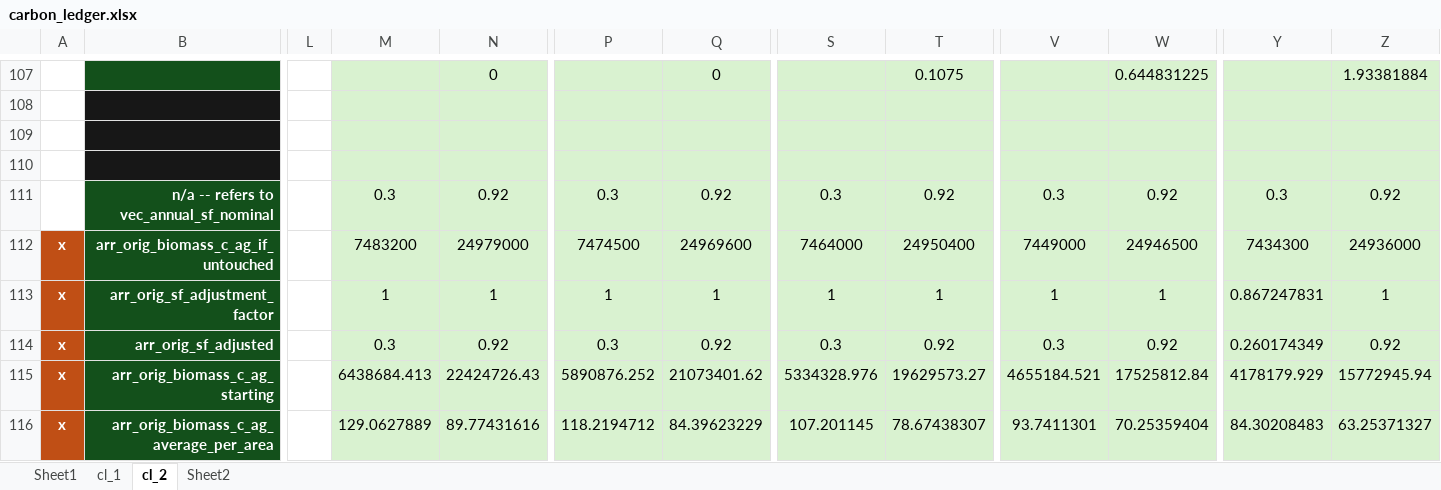
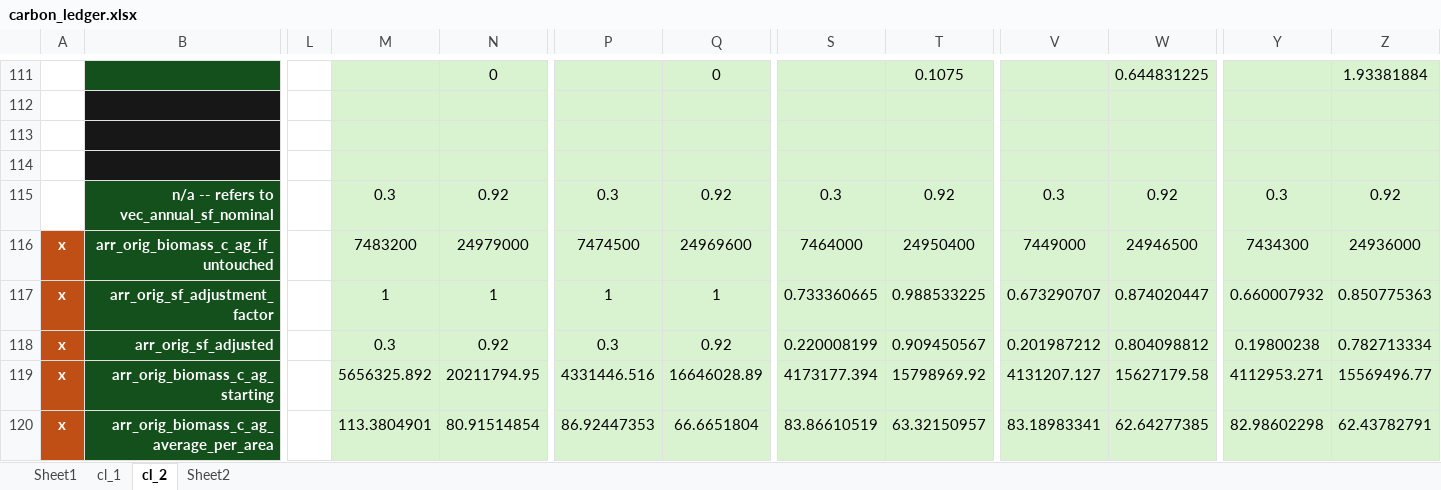
Before and after one commit to jcsyme/sisepuede, an Excel workbook: sisepuede/ref/validation_workbooks/carbon_ledger.xlsx, sheet cl_2, drawn as a sheet; only a part is shown, gaps mark what is left out; values as stored, in another font and other column widths than the file's, no borders; addresses are those after the commit; the diff covers the shown part only; the diff names each change by its address in the sheet, - before the commit and + after, or states it on an @@ line.

```diff
--- a/sisepuede/ref/validation_workbooks/carbon_ledger.xlsx (sheet cl_2)
+++ b/sisepuede/ref/validation_workbooks/carbon_ledger.xlsx (sheet cl_2)
-S117: 1
+S117: 0.733360665
-T117: 1
+T117: 0.988533225
-V117: 1
+V117: 0.673290707
-W117: 1
+W117: 0.874020447
-Y117: 0.867247831
+Y117: 0.660007932
-Z117: 1
+Z117: 0.850775363
-S118: 0.3
+S118: 0.220008199
-T118: 0.92
+T118: 0.909450567
-V118: 0.3
+V118: 0.201987212
-W118: 0.92
+W118: 0.804098812
-Y118: 0.260174349
+Y118: 0.19800238
-Z118: 0.92
+Z118: 0.782713334
-M119: 6438684.413
+M119: 5656325.892
-N119: 22424726.43
+N119: 20211794.95
-P119: 5890876.252
+P119: 4331446.516
-Q119: 21073401.62
+Q119: 16646028.89
-S119: 5334328.976
+S119: 4173177.394
-T119: 19629573.27
+T119: 15798969.92
-V119: 4655184.521
+V119: 4131207.127
-W119: 17525812.84
+W119: 15627179.58
-Y119: 4178179.929
+Y119: 4112953.271
-Z119: 15772945.94
+Z119: 15569496.77
-M120: 129.0627889
+M120: 113.3804901
-N120: 89.77431616
+N120: 80.91514854
-P120: 118.2194712
+P120: 86.92447353
-Q120: 84.39623229
+Q120: 66.6651804
-S120: 107.201145
+S120: 83.86610519
-T120: 78.67438307
+T120: 63.32150957
-V120: 93.7411301
+V120: 83.18983341
-W120: 70.25359404
+W120: 62.64277385
-Y120: 84.30208483
+Y120: 82.98602298
-Z120: 63.25371327
+Z120: 62.43782791
```
Also changed, not shown: 6 added rows, 2 removed rows and 258 edited cells elsewhere in this sheet, formulas that keep their value, hidden cells, 4 other files.
